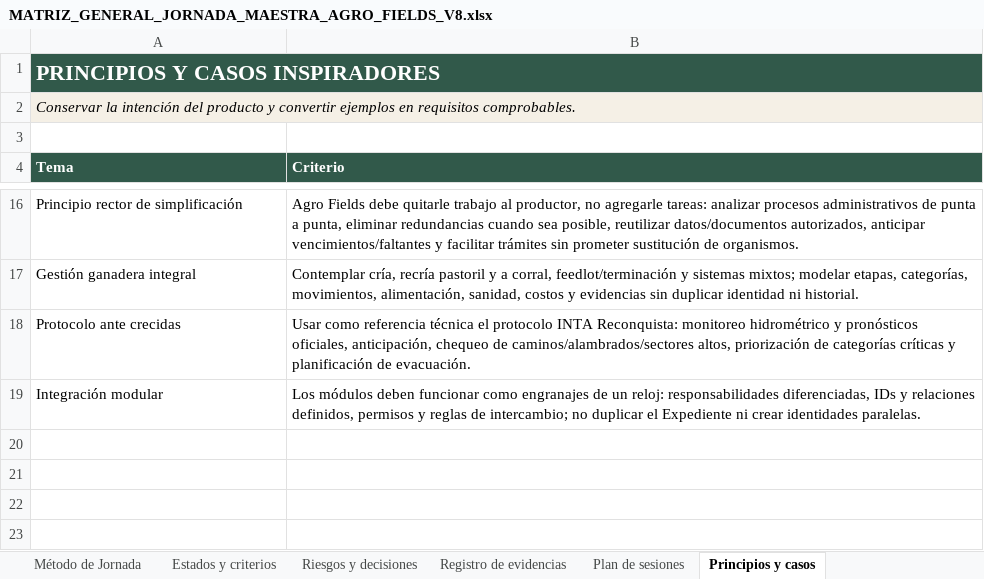
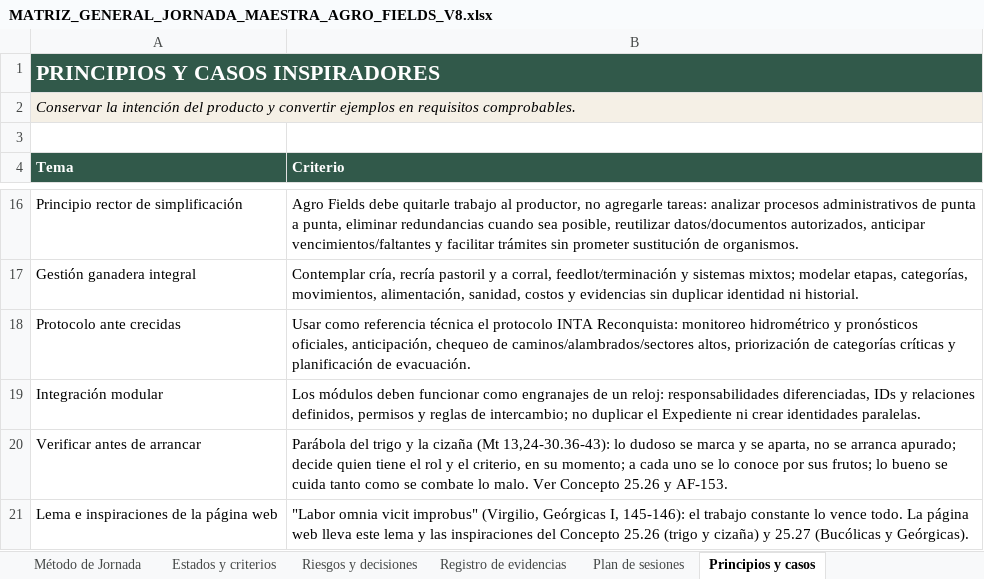
Before and after one commit to jgiacomin/agro_fields, an Excel workbook: docs/MATRIZ_GENERAL_JORNADA_MAESTRA_AGRO_FIELDS_V8.xlsx, sheet Principios y casos, drawn as a sheet; only a part is shown, gaps mark what is left out; values as stored, in another font and other column widths than the file's, no borders; table styles not drawn; the diff names each change by its address in the sheet, - before the commit and + after, or states it on an @@ line.

Commit message:
Docs: casos 25.23 a 25.27, AF-147 a AF-153

```diff
--- a/docs/MATRIZ_GENERAL_JORNADA_MAESTRA_AGRO_FIELDS_V8.xlsx (sheet Principios y casos)
+++ b/docs/MATRIZ_GENERAL_JORNADA_MAESTRA_AGRO_FIELDS_V8.xlsx (sheet Principios y casos)
+row 20: Verificar antes de arrancar | Parábola del trigo y la cizaña (Mt 13,24-30.36-43): lo dudoso se marca y se aparta, no se arranca apurado; decide quien tiene el rol y el criterio, en su momento; a cada uno se lo conoce por sus frutos; lo bueno se cuida tanto como se combate lo malo. Ver Concepto 25.26 y AF-153.
+row 21: Lema e inspiraciones de la página web | "Labor omnia vicit improbus" (Virgilio, Geórgicas I, 145-146): el trabajo constante lo vence todo. La página web lleva este lema y las inspiraciones del Concepto 25.26 (trigo y cizaña) y 25.27 (Bucólicas y Geórgicas).
```
Also changed, not shown: sheet Matriz Maestra, sheet Inicio, 1 other file.
